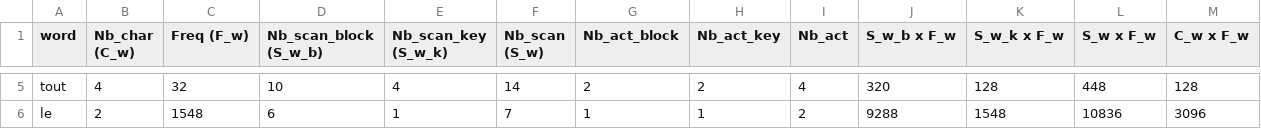
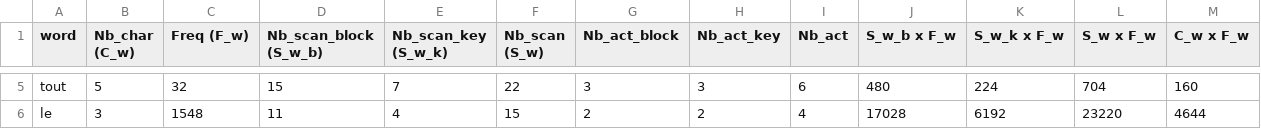
Before and after one commit to MathieuRaynal/keyboardSimulator, a CSV file: KeyboardSimulator/logs/clavieralpha.csv, drawn as a sheet; only a part is shown, gaps mark what is left out; the diff covers the shown part only; the diff names each change by its address in the sheet, - before the commit and + after, or states it on an @@ line.

```diff
--- a/KeyboardSimulator/logs/clavieralpha.csv
+++ b/KeyboardSimulator/logs/clavieralpha.csv
-B5 (Nb_char (C_w)): 4
+B5 (Nb_char (C_w)): 5
-D5 (Nb_scan_block (S_w_b)): 10
+D5 (Nb_scan_block (S_w_b)): 15
-E5 (Nb_scan_key (S_w_k)): 4
+E5 (Nb_scan_key (S_w_k)): 7
-F5 (Nb_scan (S_w)): 14
+F5 (Nb_scan (S_w)): 22
-G5 (Nb_act_block): 2
+G5 (Nb_act_block): 3
-H5 (Nb_act_key): 2
+H5 (Nb_act_key): 3
-I5 (Nb_act): 4
+I5 (Nb_act): 6
-J5 (S_w_b x F_w): 320
+J5 (S_w_b x F_w): 480
-K5 (S_w_k x F_w): 128
+K5 (S_w_k x F_w): 224
-L5 (S_w x F_w): 448
+L5 (S_w x F_w): 704
-M5 (C_w x F_w): 128
+M5 (C_w x F_w): 160
-B6 (Nb_char (C_w)): 2
+B6 (Nb_char (C_w)): 3
-D6 (Nb_scan_block (S_w_b)): 6
+D6 (Nb_scan_block (S_w_b)): 11
-E6 (Nb_scan_key (S_w_k)): 1
+E6 (Nb_scan_key (S_w_k)): 4
-F6 (Nb_scan (S_w)): 7
+F6 (Nb_scan (S_w)): 15
-G6 (Nb_act_block): 1
+G6 (Nb_act_block): 2
-H6 (Nb_act_key): 1
+H6 (Nb_act_key): 2
-I6 (Nb_act): 2
+I6 (Nb_act): 4
-J6 (S_w_b x F_w): 9288
+J6 (S_w_b x F_w): 17028
-K6 (S_w_k x F_w): 1548
+K6 (S_w_k x F_w): 6192
-L6 (S_w x F_w): 10836
+L6 (S_w x F_w): 23220
-M6 (C_w x F_w): 3096
+M6 (C_w x F_w): 4644
```
Also changed, not shown: 33 edited cells elsewhere in this file, 9 other files.
